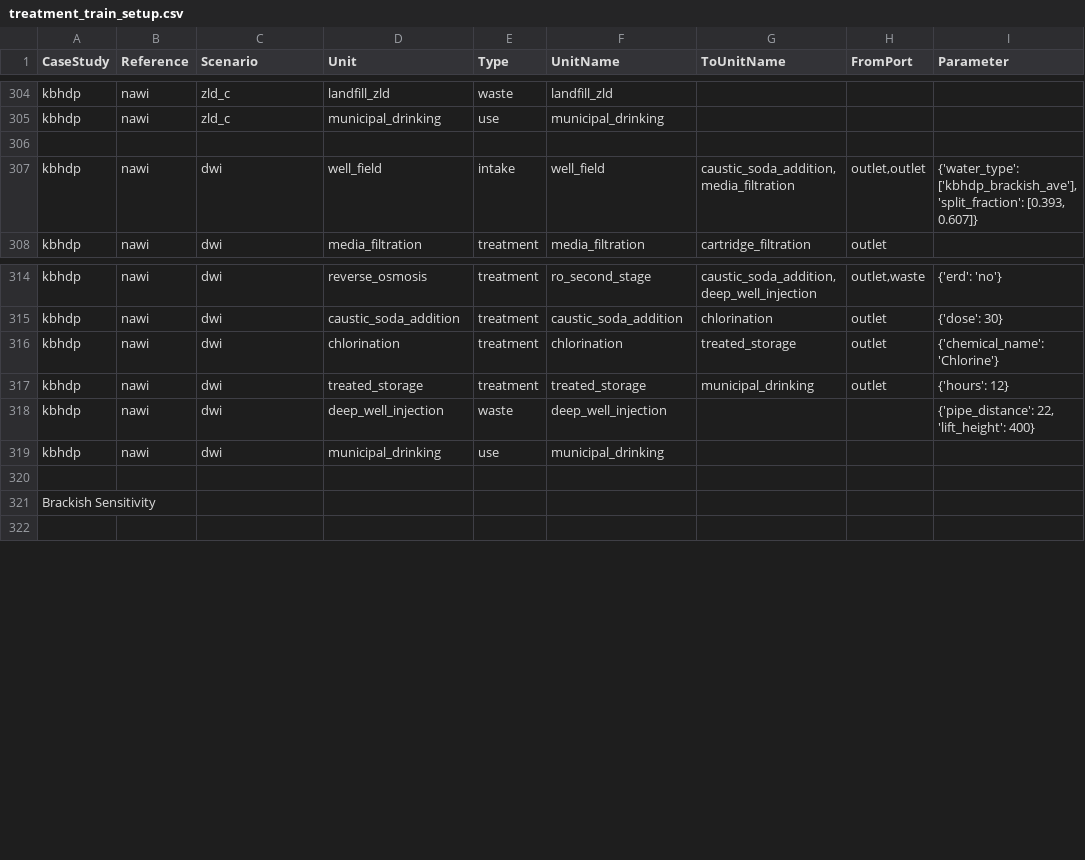
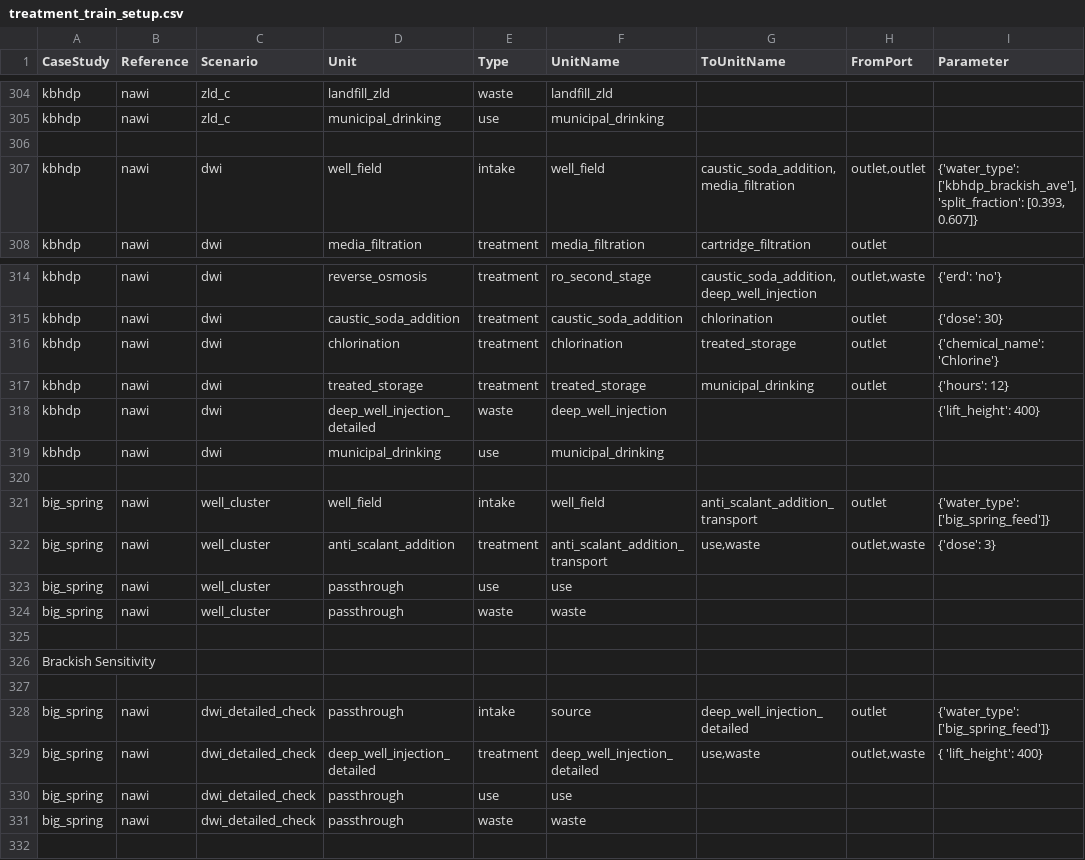
Before and after one commit to MuktaHardikar/WaterTAP3, a CSV file: watertap3/watertap3/data/treatment_train_setup.csv, drawn as a sheet; only a part is shown, gaps mark what is left out.

Commit message:
updates to cluster centroid and move to kbhdp

```diff
--- a/watertap3/watertap3/data/treatment_train_setup.csv
+++ b/watertap3/watertap3/data/treatment_train_setup.csv
@@ -306,3 +306,3 @@ kbhdp,nawi,zld_c,municipal_drinking,use,municipal_drinking,,,
 ,,,,,,,,
-kbhdp,nawi,dwi,well_field,intake,well_field,"caustic_soda_addition,media_filtration","outlet,outlet","{'water_type': ['kbhdp_brackish_ave'], 'split_fraction': [0.393, 0.607]}"
+kbhdp,nawi,dwi,well_field,intake,well_field,"caustic_soda_addition,media_filtration","outlet,outlet","{'water_type': ['kbhdp_brackish_ave'],'split_fraction': [0.393, 0.607]}"
 kbhdp,nawi,dwi,media_filtration,treatment,media_filtration,cartridge_filtration,outlet,
@@ -317,6 +317,16 @@ kbhdp,nawi,dwi,chlorination,treatment,chlorination,treated_storage,outlet,{'chem
 kbhdp,nawi,dwi,treated_storage,treatment,treated_storage,municipal_drinking,outlet,{'hours': 12}
-kbhdp,nawi,dwi,deep_well_injection,waste,deep_well_injection,,,"{'pipe_distance': 22, 'lift_height': 400}"
+kbhdp,nawi,dwi,deep_well_injection_detailed,waste,deep_well_injection,,,{'lift_height': 400}
 kbhdp,nawi,dwi,municipal_drinking,use,municipal_drinking,,,
 ,,,,,,,,
+big_spring,nawi,well_cluster,well_field,intake,well_field,anti_scalant_addition_transport,outlet,{'water_type': ['big_spring_feed']}
+big_spring,nawi,well_cluster,anti_scalant_addition,treatment,anti_scalant_addition_transport,"use,waste","outlet,waste",{'dose': 3}
+big_spring,nawi,well_cluster,passthrough,use,use,,,
+big_spring,nawi,well_cluster,passthrough,waste,waste,,,
+,,,,,,,,
 Brackish Sensitivity,,,,,,,,
+,,,,,,,,
+big_spring,nawi,dwi_detailed_check,passthrough,intake,source,deep_well_injection_detailed,outlet,{'water_type': ['big_spring_feed']}
+big_spring,nawi,dwi_detailed_check,deep_well_injection_detailed,treatment,deep_well_injection_detailed,"use,waste","outlet,waste",{ 'lift_height': 400}
+big_spring,nawi,dwi_detailed_check,passthrough,use,use,,,
+big_spring,nawi,dwi_detailed_check,passthrough,waste,waste,,,
 ,,,,,,,,
```
Also changed, not shown: watertap3/watertap3/data/case_study_water_sources.csv, watertap3/watertap3/data/water_recovery_factors.csv, 10 other files.
